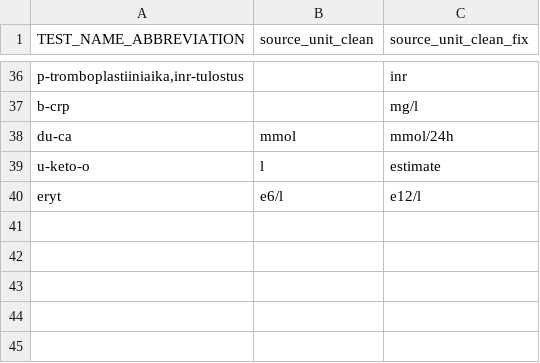
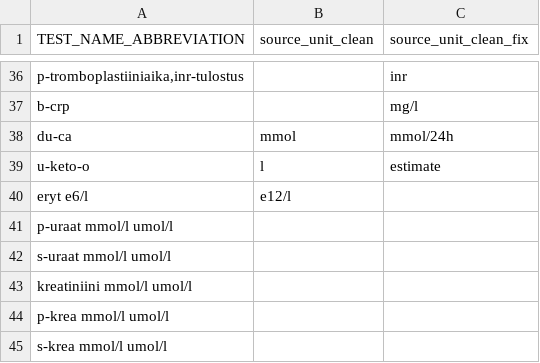
Before and after one commit to FINNGEN/kanta_lab_preprocessing, a TSV file: finngen_qc/data/fix_unit_based_in_abbreviation.tsv, drawn as a sheet; only a part is shown, gaps mark what is left out; removed rows and columns are numbered as before the commit, all else as after; the diff names each change by its address in the sheet, - before the commit and + after, or states it on an @@ line.

```diff
--- a/finngen_qc/data/fix_unit_based_in_abbreviation.tsv
+++ b/finngen_qc/data/fix_unit_based_in_abbreviation.tsv
-row 40: eryt | e6/l | e12/l
+row 40: eryt e6/l | e12/l
+row 41: p-uraat mmol/l umol/l
+row 42: s-uraat mmol/l umol/l
+row 43: kreatiniini mmol/l umol/l
+row 44: p-krea mmol/l umol/l
+row 45: s-krea mmol/l umol/l
```
Also changed, not shown: 11 other files.
